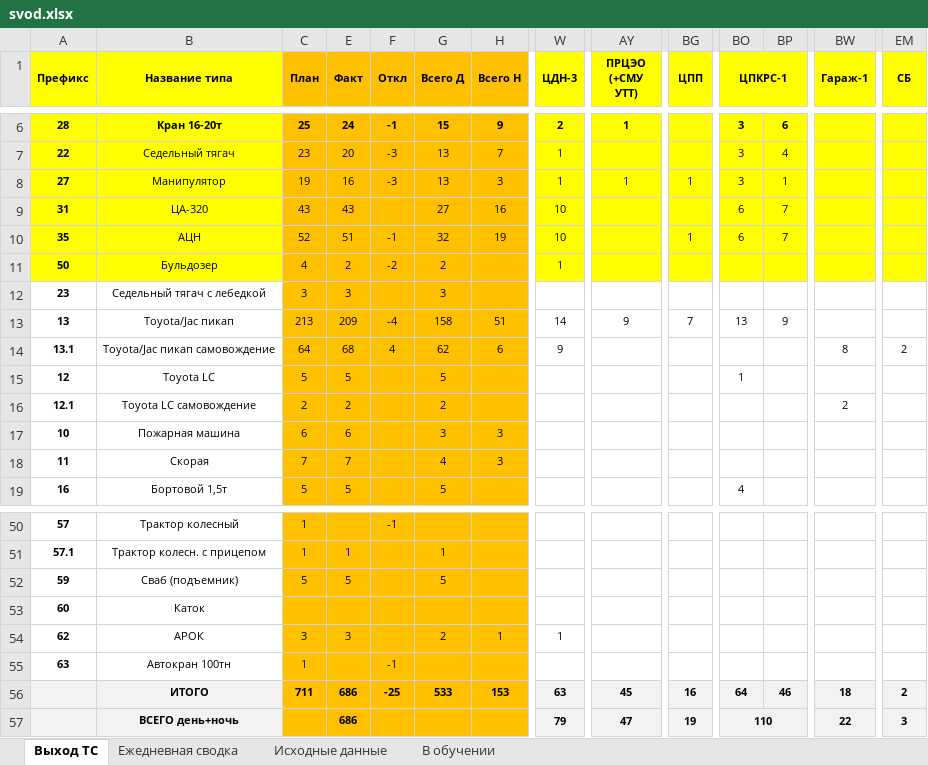
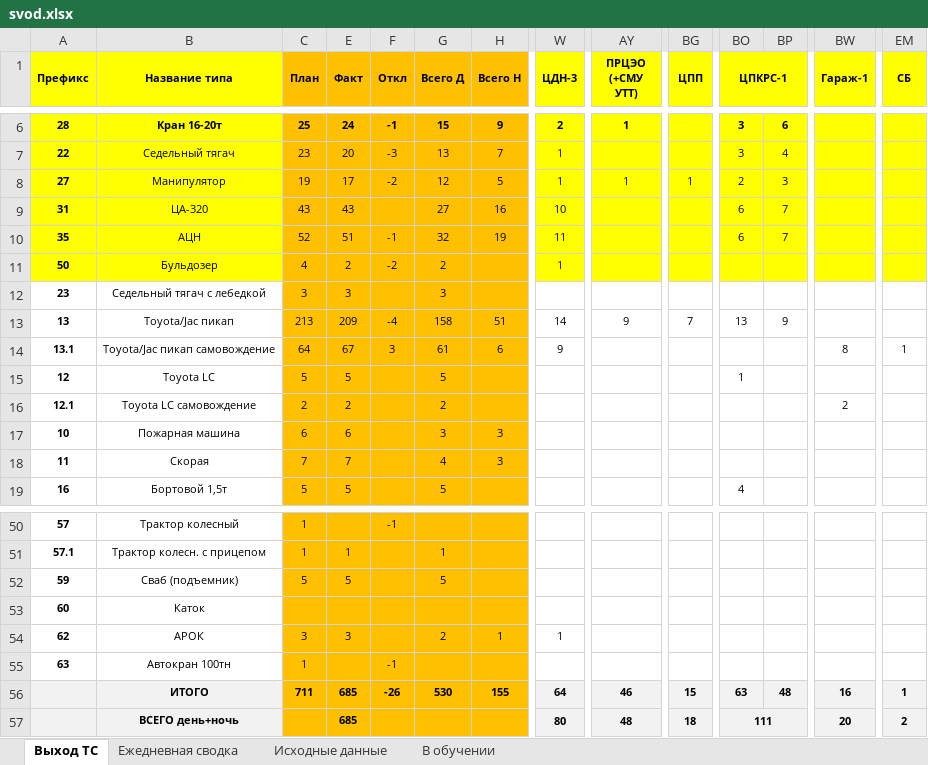
Before and after one commit to aura2889/summary, an Excel workbook: archive/2026-11-23/svod.xlsx, sheet Выход ТС, drawn as a sheet; only a part is shown, gaps mark what is left out; values as stored, in another font and other column widths than the file's, no borders; the diff covers the shown part only; the diff names each change by its address in the sheet, - before the commit and + after, or states it on an @@ line.

```diff
--- a/archive/2026-11-23/svod.xlsx (sheet Выход ТС)
+++ b/archive/2026-11-23/svod.xlsx (sheet Выход ТС)
-E8 (Факт): 16
+E8 (Факт): 17
-F8 (Откл): -3
+F8 (Откл): -2
-G8 (Всего Д): 13
+G8 (Всего Д): 12
-H8 (Всего Н): 3
+H8 (Всего Н): 5
-BO8 (ЦПКРС-1): 3
+BO8 (ЦПКРС-1): 2
-BP8: 1
+BP8: 3
-W10 (ЦДН-3): 10
+W10 (ЦДН-3): 11
-BG10 (ЦПП): 1
+BG10 (ЦПП): (empty)
-E14 (Факт): 68
+E14 (Факт): 67
-F14 (Откл): 4
+F14 (Откл): 3
-G14 (Всего Д): 62
+G14 (Всего Д): 61
-EM14 (СБ): 2
+EM14 (СБ): 1
-E56:E57 (Факт): 686
+E56:E57 (Факт): 685
-F56 (Откл): -25
+F56 (Откл): -26
-G56 (Всего Д): 533
+G56 (Всего Д): 530
-H56 (Всего Н): 153
+H56 (Всего Н): 155
-W56 (ЦДН-3): 63
+W56 (ЦДН-3): 64
-AY56 (ПРЦЭО (+СМУ УТТ)): 45
+AY56 (ПРЦЭО (+СМУ УТТ)): 46
-BG56 (ЦПП): 16
+BG56 (ЦПП): 15
-BO56 (ЦПКРС-1): 64
+BO56 (ЦПКРС-1): 63
-BP56: 46
+BP56: 48
-BW56 (Гараж-1): 18
+BW56 (Гараж-1): 16
-EM56 (СБ): 2
+EM56 (СБ): 1
-W57 (ЦДН-3): 79
+W57 (ЦДН-3): 80
-AY57 (ПРЦЭО (+СМУ УТТ)): 47
+AY57 (ПРЦЭО (+СМУ УТТ)): 48
-BG57 (ЦПП): 19
+BG57 (ЦПП): 18
-BO57 (ЦПКРС-1): 110
+BO57 (ЦПКРС-1): 111
-BW57 (Гараж-1): 22
+BW57 (Гараж-1): 20
-EM57 (СБ): 3
+EM57 (СБ): 2
```
Also changed, not shown: 8 edited cells elsewhere in this sheet, sheet Исходные данные, sheet Ежедневная сводка, formulas that keep their value, raw/BUS.xlsx, raw/D7.xlsx, 10 other files.
